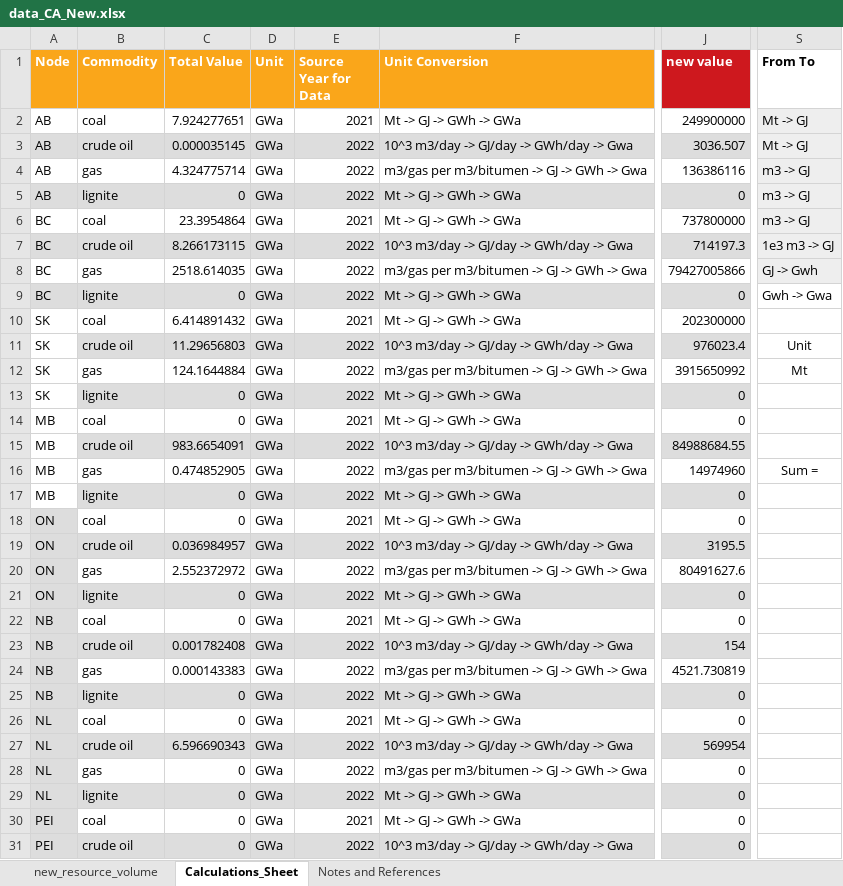
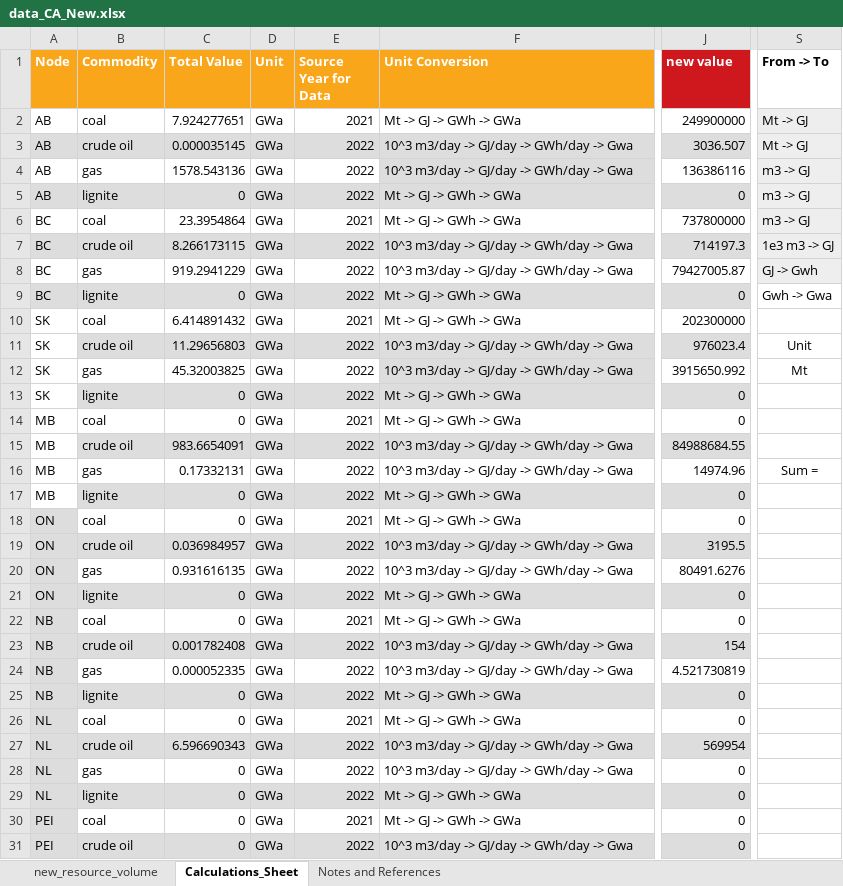
Before and after one commit to awais307/message-ix-canada, an Excel workbook: data/data_CA_New.xlsx, sheet Calculations_Sheet, drawn as a sheet; only a part is shown, gaps mark what is left out; values as stored, in another font and other column widths than the file's, no borders; table styles not drawn; the diff covers the shown part only; the diff names each change by its address in the sheet, - before the commit and + after, or states it on an @@ line.

Commit message:
Update to Units of NG
* Natural gas units were wrong (using values from previous source).
Final calculations updated to reflect this change
* Added total rpoduction (sum) table to the calculations sheet

```diff
--- a/data/data_CA_New.xlsx (sheet Calculations_Sheet)
+++ b/data/data_CA_New.xlsx (sheet Calculations_Sheet)
-S1: From To
+S1: From -> To
-C4 (Total Value): 4.324775714
+C4 (Total Value): 1578.543136
-F4 (Unit Conversion): m3/gas per m3/bitumen -> GJ -> GWh -> Gwa
+F4 (Unit Conversion): 10^3 m3/day -> GJ/day -> GWh/day -> Gwa
-F4 fill: none
+F4 fill: #DDDDDD
-C8 (Total Value): 2518.614035
+C8 (Total Value): 919.2941229
-F8 (Unit Conversion): m3/gas per m3/bitumen -> GJ -> GWh -> Gwa
+F8 (Unit Conversion): 10^3 m3/day -> GJ/day -> GWh/day -> Gwa
-J8 (new value): 79427005866
+J8 (new value): 79427005.87
-C12 (Total Value): 124.1644884
+C12 (Total Value): 45.32003825
-F12 (Unit Conversion): m3/gas per m3/bitumen -> GJ -> GWh -> Gwa
+F12 (Unit Conversion): 10^3 m3/day -> GJ/day -> GWh/day -> Gwa
-F12 fill: none
+F12 fill: #DDDDDD
-J12 (new value): 3915650992
+J12 (new value): 3915650.992
-C16 (Total Value): 0.474852905
+C16 (Total Value): 0.17332131
-F16 (Unit Conversion): m3/gas per m3/bitumen -> GJ -> GWh -> Gwa
+F16 (Unit Conversion): 10^3 m3/day -> GJ/day -> GWh/day -> Gwa
-J16 (new value): 14974960
+J16 (new value): 14974.96
-C20 (Total Value): 2.552372972
+C20 (Total Value): 0.931616135
-F20 (Unit Conversion): m3/gas per m3/bitumen -> GJ -> GWh -> Gwa
+F20 (Unit Conversion): 10^3 m3/day -> GJ/day -> GWh/day -> Gwa
-J20 (new value): 80491627.6
+J20 (new value): 80491.6276
-C24 (Total Value): 0.000143383
+C24 (Total Value): 0.000052335
-F24 (Unit Conversion): m3/gas per m3/bitumen -> GJ -> GWh -> Gwa
+F24 (Unit Conversion): 10^3 m3/day -> GJ/day -> GWh/day -> Gwa
-J24 (new value): 4521.730819
+J24 (new value): 4.521730819
-F28 (Unit Conversion): m3/gas per m3/bitumen -> GJ -> GWh -> Gwa
+F28 (Unit Conversion): 10^3 m3/day -> GJ/day -> GWh/day -> Gwa
```
Also changed, not shown: 5 added rows and 8 edited cells elsewhere in this sheet, sheet new_resource_volume, formulas that keep their value, data/provincial_sources/new_provincial_data/marketable-natural-gas-production-canada-production-gaz-naturel-commercialisable-canada.xlsx, 1 other file.
